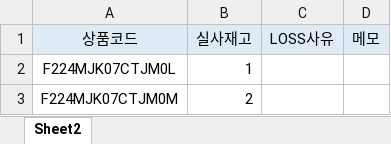
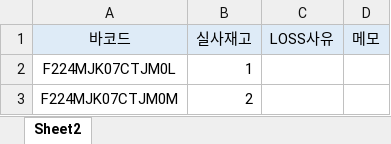
Before and after one commit to fourlab-charls74/fourlab, an Excel workbook: public/sample/sample_stk26.xlsx, sheet Sheet2, drawn as a sheet; values as stored, in another font and other column widths than the file's, no borders; the diff names each change by its address in the sheet, - before the commit and + after, or states it on an @@ line.

```diff
--- a/public/sample/sample_stk26.xlsx (sheet Sheet2)
+++ b/public/sample/sample_stk26.xlsx (sheet Sheet2)
-A1: 상품코드
+A1: 바코드
```
Also changed, not shown: 5 other files.
